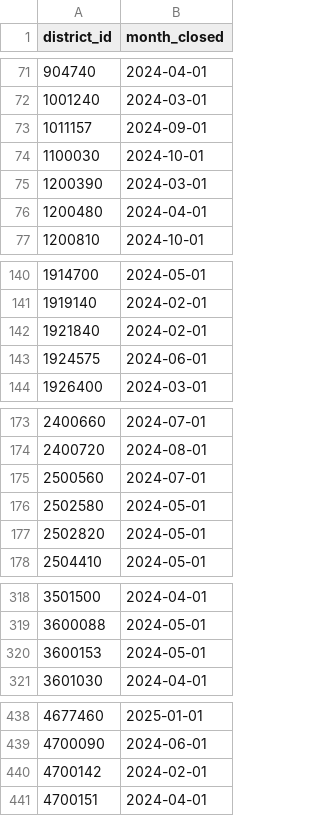
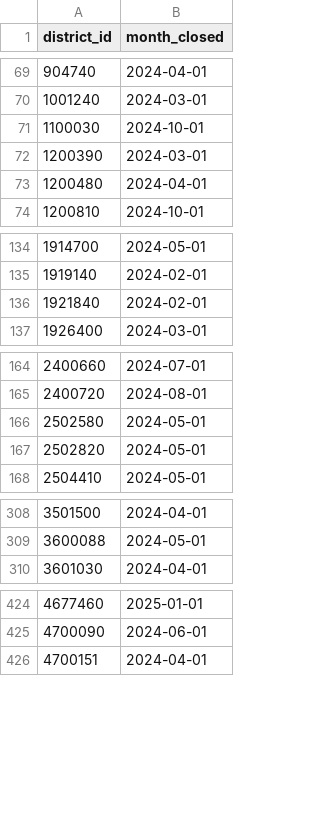
Before and after one commit to code-dot-org/analytics, a CSV file: dbt/data/seed_districts_enrolled.csv, drawn as a sheet; only a part is shown, gaps mark what is left out; the diff covers the shown part only.

```diff
--- a/dbt/data/seed_districts_enrolled.csv
+++ b/dbt/data/seed_districts_enrolled.csv
@@ -72,3 +70,2 @@ district_id,month_closed
 1001240,2024-03-01
-1011157,2024-09-01
 1100030,2024-10-01
@@ -142,3 +136,2 @@ district_id,month_closed
 1921840,2024-02-01
-1924575,2024-06-01
 1926400,2024-03-01
@@ -174,3 +165,2 @@ district_id,month_closed
 2400720,2024-08-01
-2500560,2024-07-01
 2502580,2024-05-01
@@ -319,3 +309,2 @@ district_id,month_closed
 3600088,2024-05-01
-3600153,2024-05-01
 3601030,2024-04-01
@@ -439,3 +425,2 @@ district_id,month_closed
 4700090,2024-06-01
-4700142,2024-02-01
 4700151,2024-04-01
```
Also changed, not shown: 43 removed rows elsewhere in this file, 2 other files.
